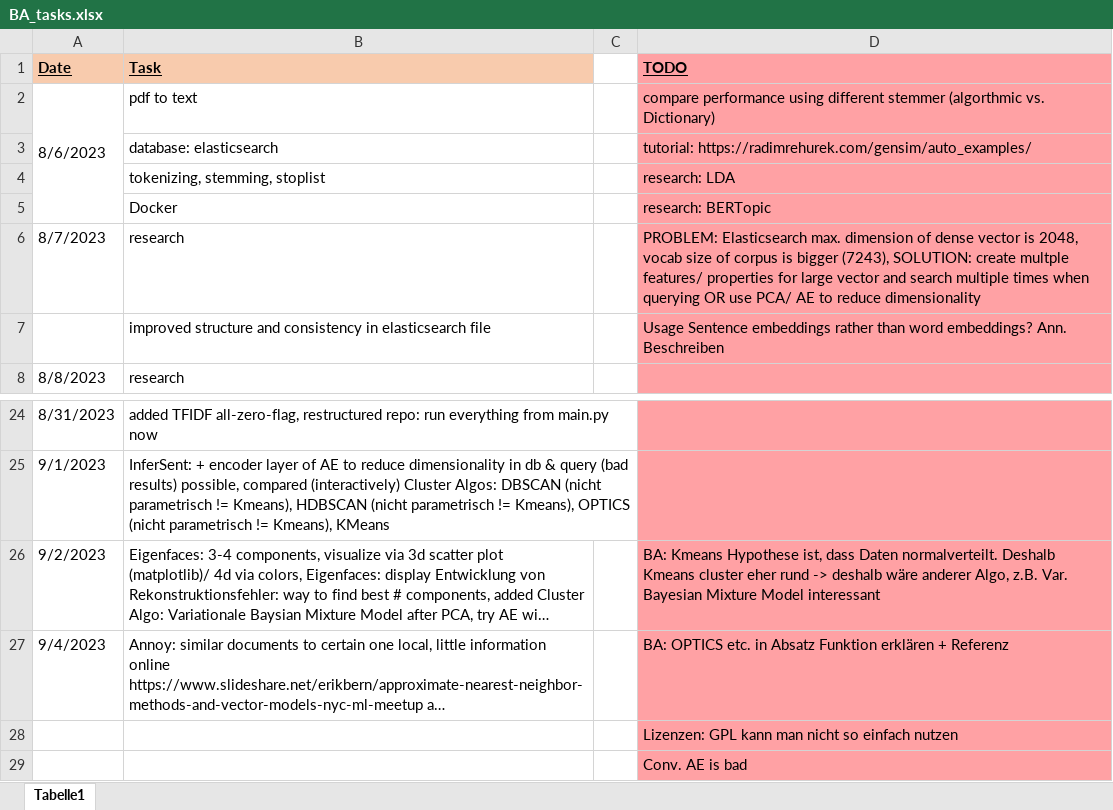
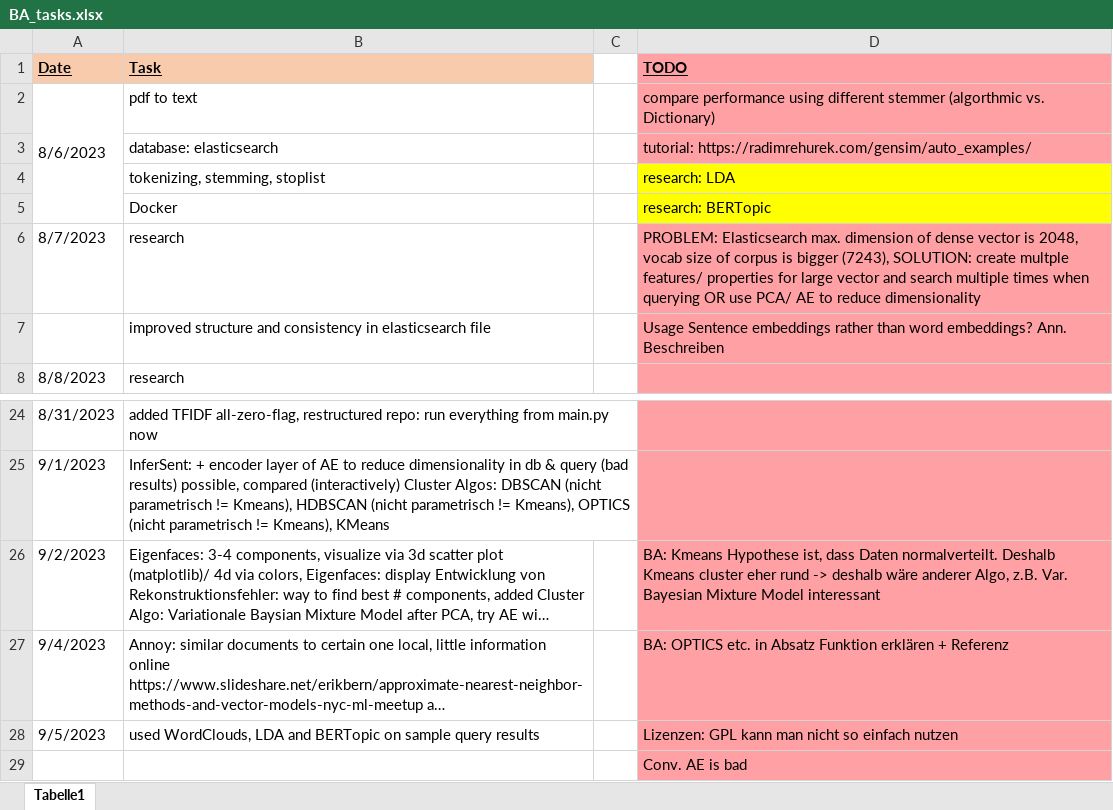
Before and after one commit to KlaraGtknst/topic-analysis-text-data, an Excel workbook: organization/BA_tasks.xlsx, sheet Tabelle1, drawn as a sheet; only a part is shown, gaps mark what is left out; long unchanged cells end in …; values as stored, in another font and other column widths than the file's, no borders; removed rows and columns are numbered as before the commit, all else as after; the diff names each change by its address in the sheet, - before the commit and + after, or states it on an @@ line.

Commit message:
chore: updated tasks

```diff
--- a/organization/BA_tasks.xlsx (sheet Tabelle1)
+++ b/organization/BA_tasks.xlsx (sheet Tabelle1)
-D4:D5 fill: #FFA1A4
+D4:D5 fill: #FFFF00
-row 28:  |  |  | Lizenzen: GPL kann man nicht so einfach nutzen
+row 28: 9/5/2023 | used WordClouds, LDA and BERTopic on sample query results |  | Lizenzen: GPL kann man nicht so einfach nutzen
```
